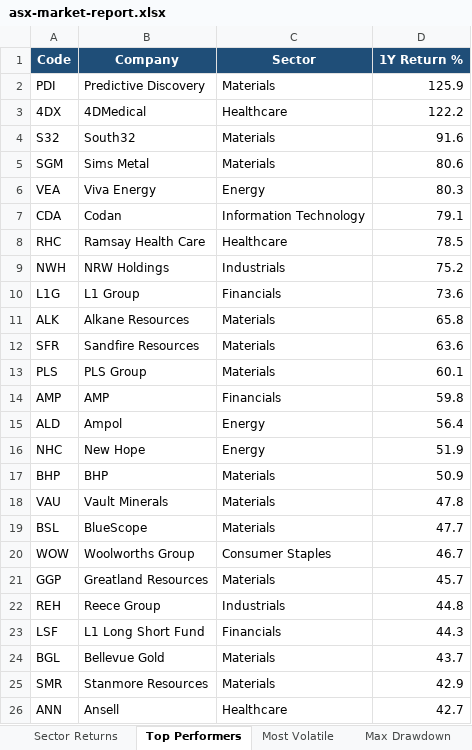
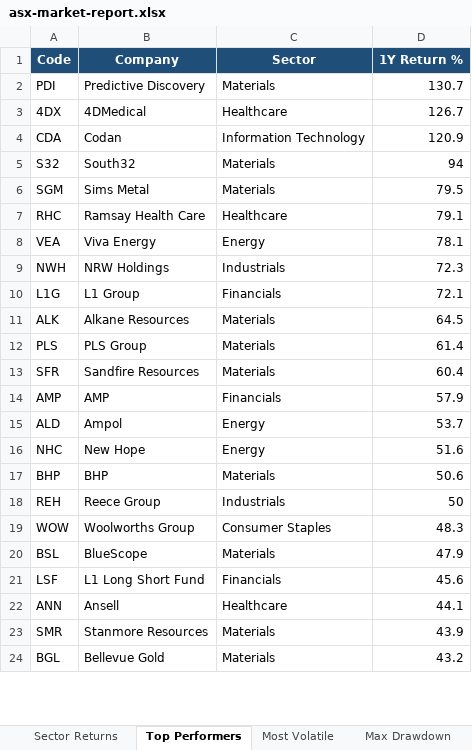
Before and after one commit to anurag7171/asx-market-analytics, an Excel workbook: reports/asx-market-report.xlsx, sheet Top Performers, drawn as a sheet; only a part is shown; values as stored, in another font and other column widths than the file's, no borders; conditional formats not drawn; removed rows and columns are numbered as before the commit, all else as after; the diff covers the shown part only; the diff names each change by its address in the sheet, - before the commit and + after, or states it on an @@ line.

```diff
--- a/reports/asx-market-report.xlsx (sheet Top Performers)
+++ b/reports/asx-market-report.xlsx (sheet Top Performers)
-D2 (1Y Return %): 125.9
+D2 (1Y Return %): 130.7
-D3 (1Y Return %): 122.2
+D3 (1Y Return %): 126.7
+row 4: CDA | Codan | Information Technology | 120.9
-D5 (1Y Return %): 91.6
+D5 (1Y Return %): 94
-D6 (1Y Return %): 80.6
+D6 (1Y Return %): 79.5
-row 6: VEA | Viva Energy | Energy | 80.3
-row 7: CDA | Codan | Information Technology | 79.1
-D7 (1Y Return %): 78.5
+D7 (1Y Return %): 79.1
+row 8: VEA | Viva Energy | Energy | 78.1
-D9 (1Y Return %): 75.2
+D9 (1Y Return %): 72.3
-D10 (1Y Return %): 73.6
+D10 (1Y Return %): 72.1
-D11 (1Y Return %): 65.8
+D11 (1Y Return %): 64.5
-row 12: SFR | Sandfire Resources | Materials | 63.6
-D12 (1Y Return %): 60.1
+D12 (1Y Return %): 61.4
+row 13: SFR | Sandfire Resources | Materials | 60.4
-D14 (1Y Return %): 59.8
+D14 (1Y Return %): 57.9
-D15 (1Y Return %): 56.4
+D15 (1Y Return %): 53.7
-D16 (1Y Return %): 51.9
+D16 (1Y Return %): 51.6
-D17 (1Y Return %): 50.9
+D17 (1Y Return %): 50.6
-row 18: VAU | Vault Minerals | Materials | 47.8
-row 19: BSL | BlueScope | Materials | 47.7
-row 20: WOW | Woolworths Group | Consumer Staples | 46.7
-row 21: GGP | Greatland Resources | Materials | 45.7
-D18 (1Y Return %): 44.8
+D18 (1Y Return %): 50
+row 19: WOW | Woolworths Group | Consumer Staples | 48.3
+row 20: BSL | BlueScope | Materials | 47.9
-D21 (1Y Return %): 44.3
+D21 (1Y Return %): 45.6
-row 24: BGL | Bellevue Gold | Materials | 43.7
-row 25: SMR | Stanmore Resources | Materials | 42.9
-D22 (1Y Return %): 42.7
+D22 (1Y Return %): 44.1
+row 23: SMR | Stanmore Resources | Materials | 43.9
+row 24: BGL | Bellevue Gold | Materials | 43.2
```
Also changed, not shown: 2 added rows elsewhere in this sheet, sheet Most Volatile, sheet Sector Returns, sheet Max Drawdown, sheet Sector Turnover, 2 other files.
